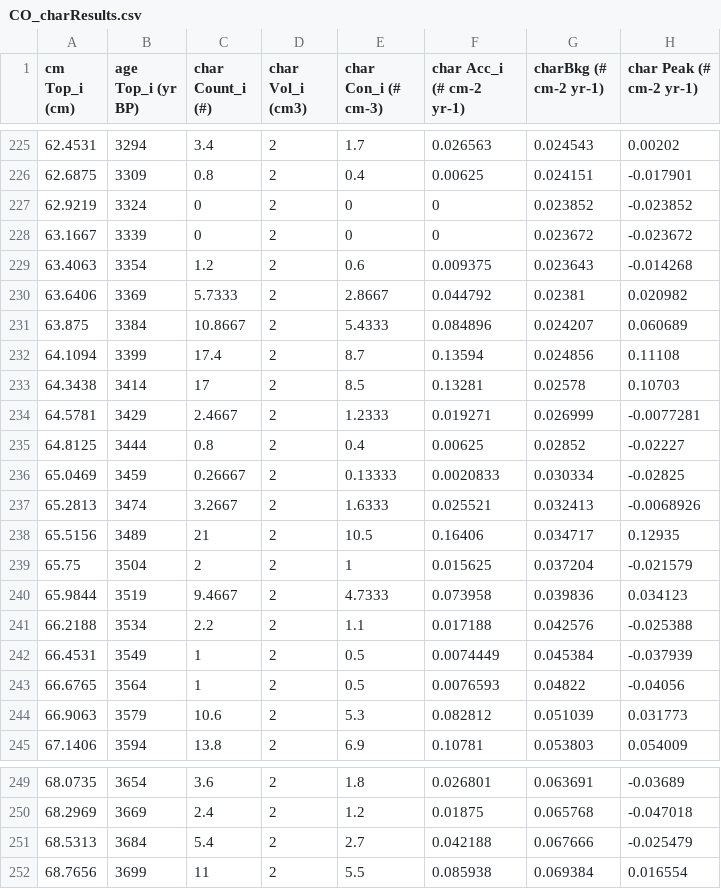
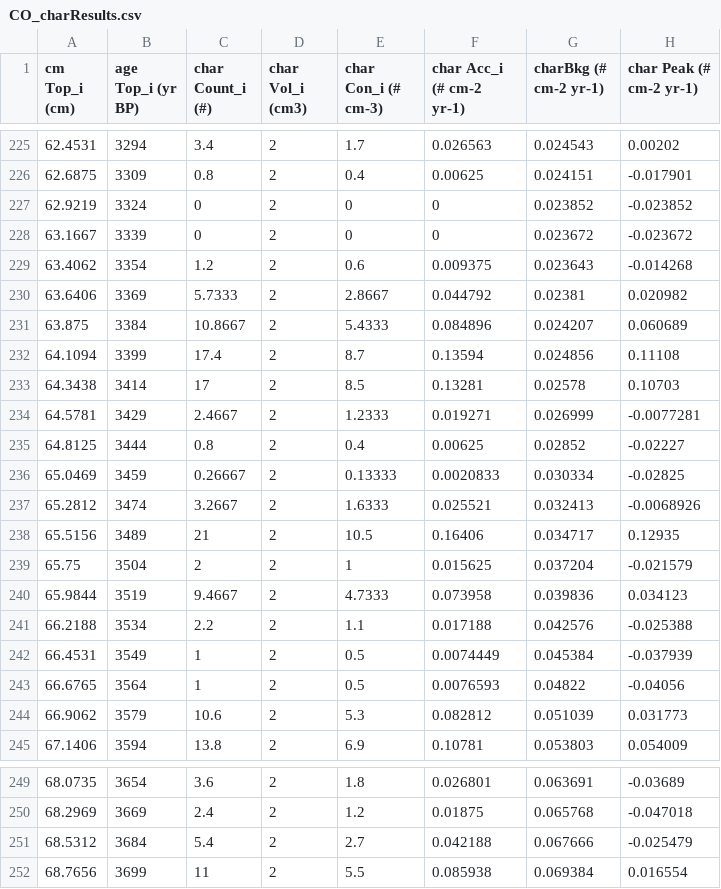
Before and after one commit to phiguera/CharAnalysis, a CSV file: CharAnalysis_2_0_MATLAB/CO_charResults.csv, drawn as a sheet; only a part is shown, gaps mark what is left out; the diff covers the shown part only; the diff names each change by its address in the sheet, - before the commit and + after, or states it on an @@ line.

```diff
--- a/CharAnalysis_2_0_MATLAB/CO_charResults.csv
+++ b/CharAnalysis_2_0_MATLAB/CO_charResults.csv
-A229 (cm Top_i (cm)): 63.4063
+A229 (cm Top_i (cm)): 63.4062
-A237 (cm Top_i (cm)): 65.2813
+A237 (cm Top_i (cm)): 65.2812
-A244 (cm Top_i (cm)): 66.9063
+A244 (cm Top_i (cm)): 66.9062
-A251 (cm Top_i (cm)): 68.5313
+A251 (cm Top_i (cm)): 68.5312
```
Also changed, not shown: 15 edited cells elsewhere in this file, 13 other files.
